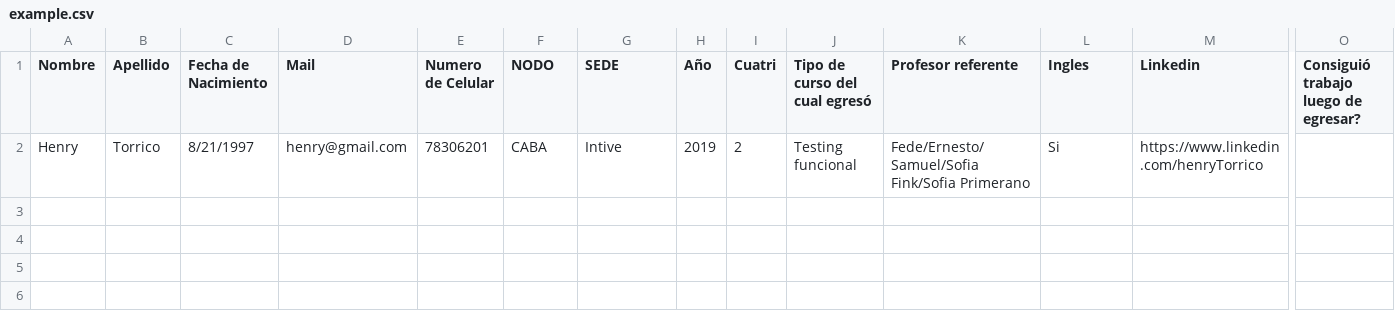
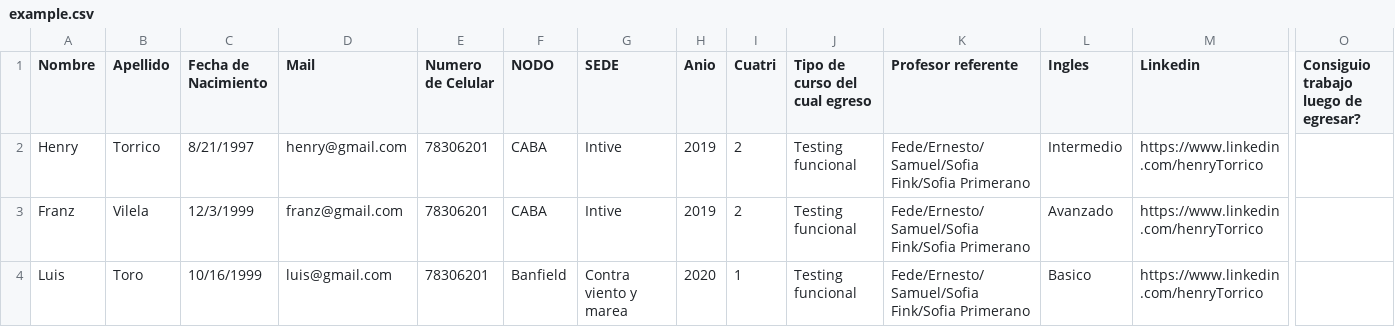
Before and after one commit to TallerDeDesarrollo-UCB-Nahual/Nahual-Egresades, a CSV file: src/public/example.csv, drawn as a sheet; only a part is shown, gaps mark what is left out; rows hold the shown columns only; the diff names each change by its address in the sheet, - before the commit and + after, or states it on an @@ line.

```diff
--- a/src/public/example.csv
+++ b/src/public/example.csv
-H1: Año
+H1: Anio
-J1: Tipo de curso del cual egresó
+J1: Tipo de curso del cual egreso
-O1: Consiguió trabajo luego de egresar?
+O1: Consiguio trabajo luego de egresar?
-L2 (Ingles): Si
+L2 (Ingles): Intermedio
+row 3: Franz | Vilela | 12/3/1999 | franz@gmail.com | 78306201 | CABA | Intive | 2019 | 2 | Testing funcional | Fede/Ernesto/Samuel/Sofia Fink/Sofia Primerano | Avanzado | https://www.linkedin.com/henryTorrico
+row 4: Luis | Toro | 10/16/1999 | luis@gmail.com | 78306201 | Banfield | Contra viento y marea | 2020 | 1 | Testing funcional | Fede/Ernesto/Samuel/Sofia Fink/Sofia Primerano | Basico | https://www.linkedin.com/henryTorrico
```
Also changed, not shown: 3 other files.
